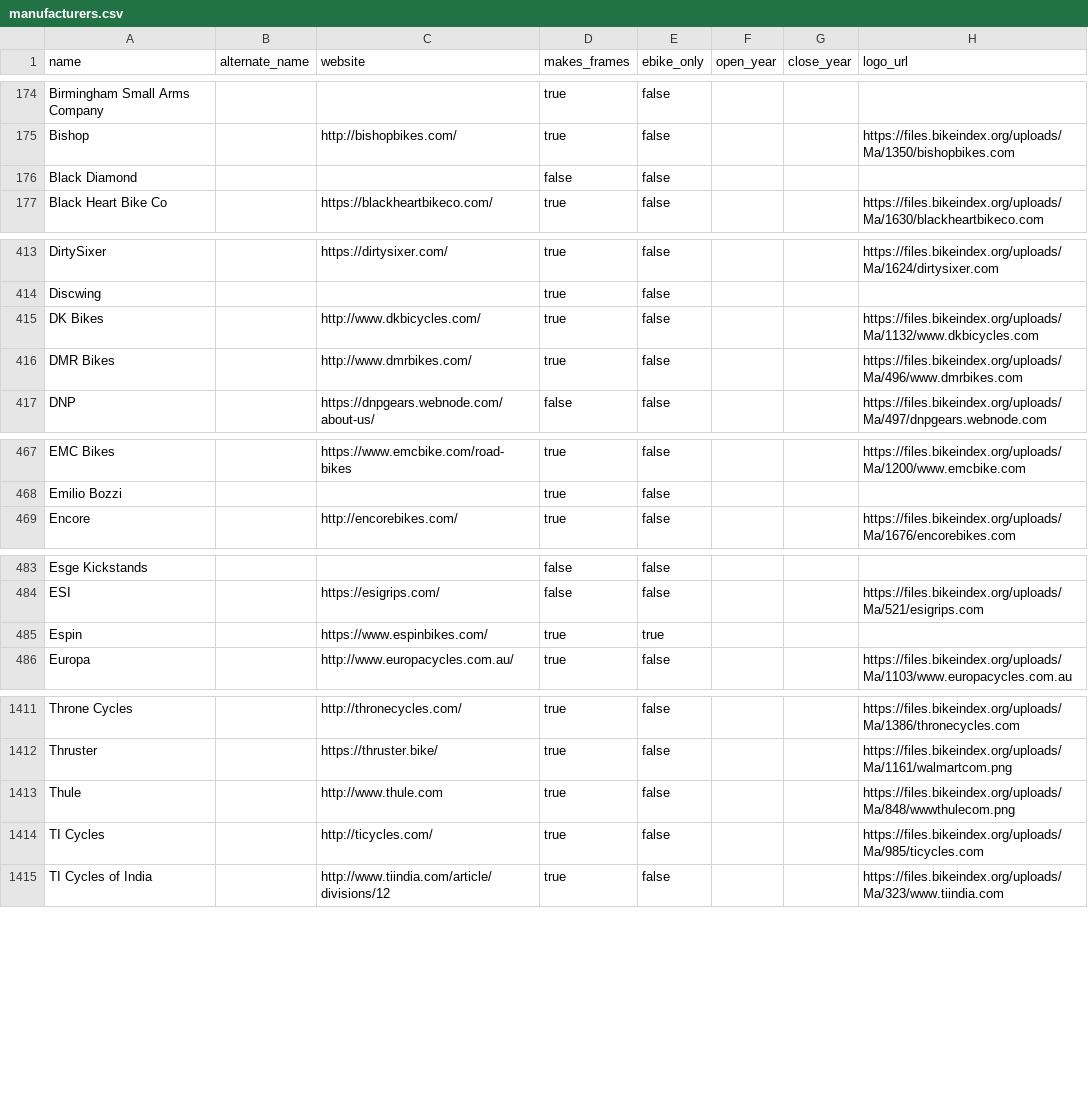
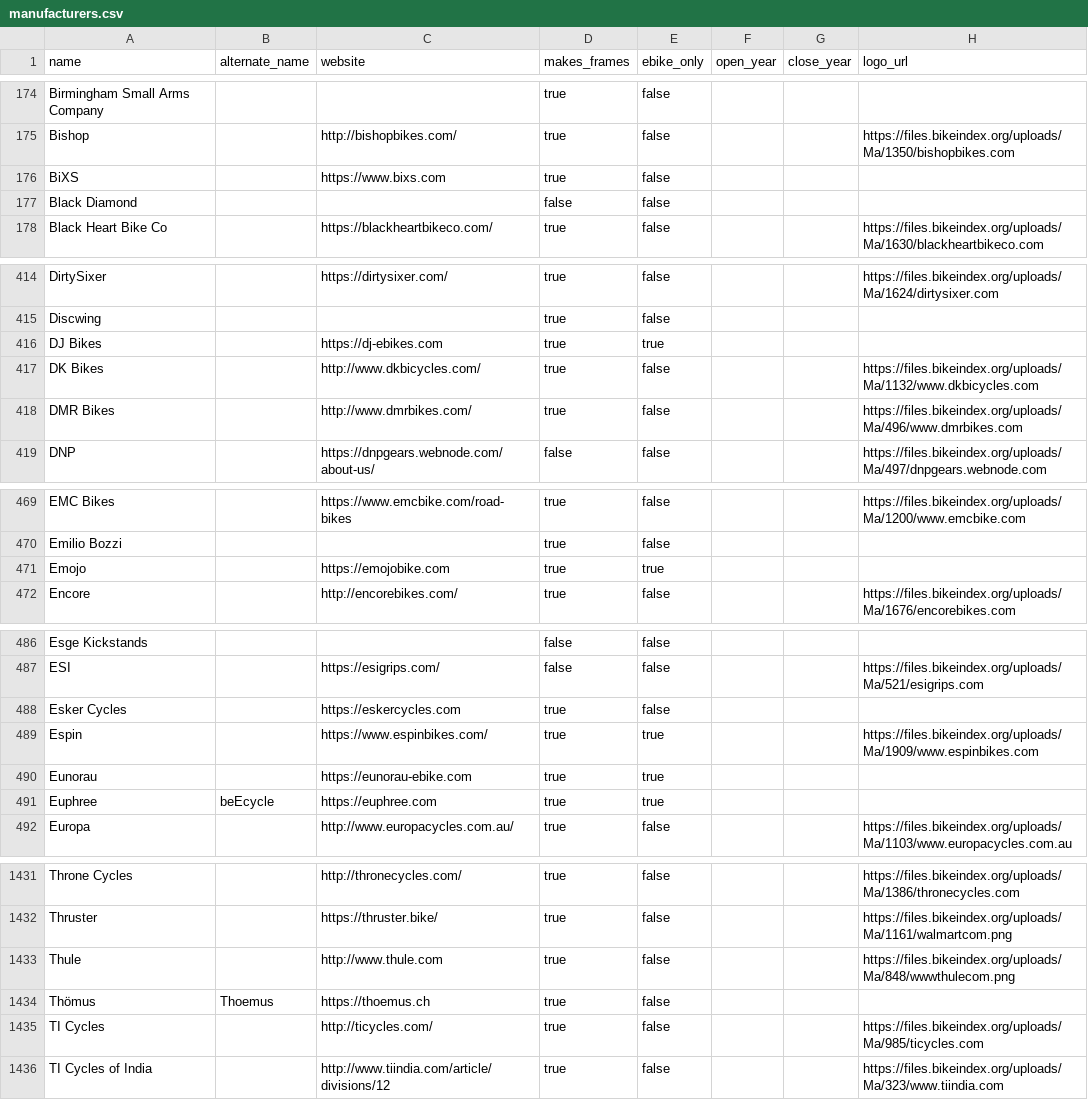
Before and after one commit to bikeindex/bike_data, a CSV file: data/manufacturers.csv, drawn as a sheet; only a part is shown, gaps mark what is left out; the diff covers the shown part only.

Commit message:
More manufacturers

```diff
--- a/data/manufacturers.csv
+++ b/data/manufacturers.csv
@@ -175,2 +175,3 @@ Birmingham Small Arms Company,,,true,false,,,
 Bishop,,http://bishopbikes.com/,true,false,,,https://files.bikeindex.org/uploads/Ma/1350/bishopbikes.com
+BiXS,,https://www.bixs.com,true,false,,,
 Black Diamond,,,false,false,,,
@@ -414,2 +415,3 @@ DirtySixer,,https://dirtysixer.com/,true,false,,,https://files.bikeindex.org/upl
 Discwing,,,true,false,,,
+DJ Bikes,,https://dj-ebikes.com,true,true,,,
 DK Bikes,,http://www.dkbicycles.com/,true,false,,,https://files.bikeindex.org/uploads/Ma/1132/www.dkbicycles.com
@@ -468,2 +470,3 @@ EMC Bikes,,https://www.emcbike.com/road-bikes,true,false,,,https://files.bikeind
 Emilio Bozzi,,,true,false,,,
+Emojo,,https://emojobike.com,true,true,,,
 Encore,,http://encorebikes.com/,true,false,,,https://files.bikeindex.org/uploads/Ma/1676/encorebikes.com
@@ -484,3 +487,6 @@ Esge Kickstands,,,false,false,,,
 ESI,,https://esigrips.com/,false,false,,,https://files.bikeindex.org/uploads/Ma/521/esigrips.com
-Espin,,https://www.espinbikes.com/,true,true,,,
+Esker Cycles,,https://eskercycles.com,true,false,,,
+Espin,,https://www.espinbikes.com/,true,true,,,https://files.bikeindex.org/uploads/Ma/1909/www.espinbikes.com
+Eunorau,,https://eunorau-ebike.com,true,true,,,
+Euphree,beEcycle,https://euphree.com,true,true,,,
 Europa,,http://www.europacycles.com.au/,true,false,,,https://files.bikeindex.org/uploads/Ma/1103/www.europacycles.com.au
@@ -1413,2 +1433,3 @@ Thruster,,https://thruster.bike/,true,false,,,https://files.bikeindex.org/upload
 Thule,,http://www.thule.com,true,false,,,https://files.bikeindex.org/uploads/Ma/848/wwwthulecom.png
+Thömus,Thoemus,https://thoemus.ch,true,false,,,
 TI Cycles,,http://ticycles.com/,true,false,,,https://files.bikeindex.org/uploads/Ma/985/ticycles.com
```
Also changed, not shown: 16 added rows and 19 edited cells elsewhere in this file.
